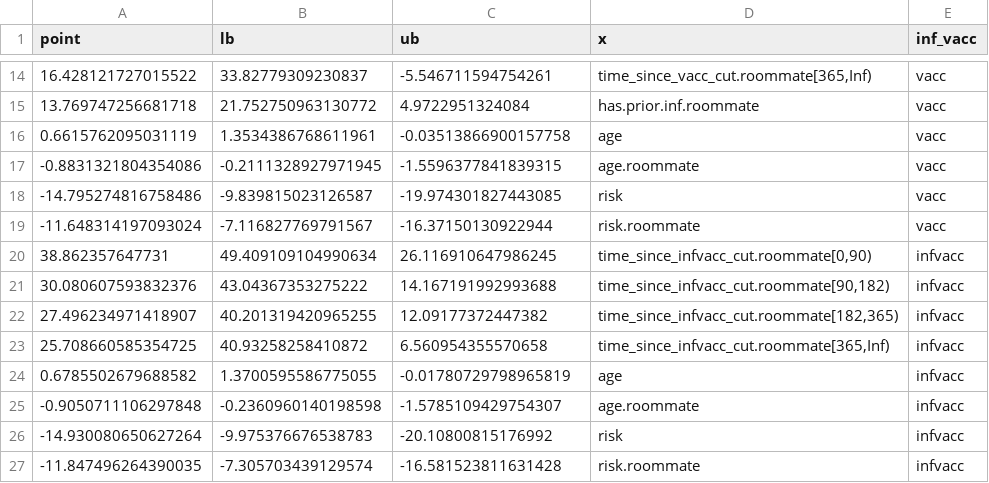
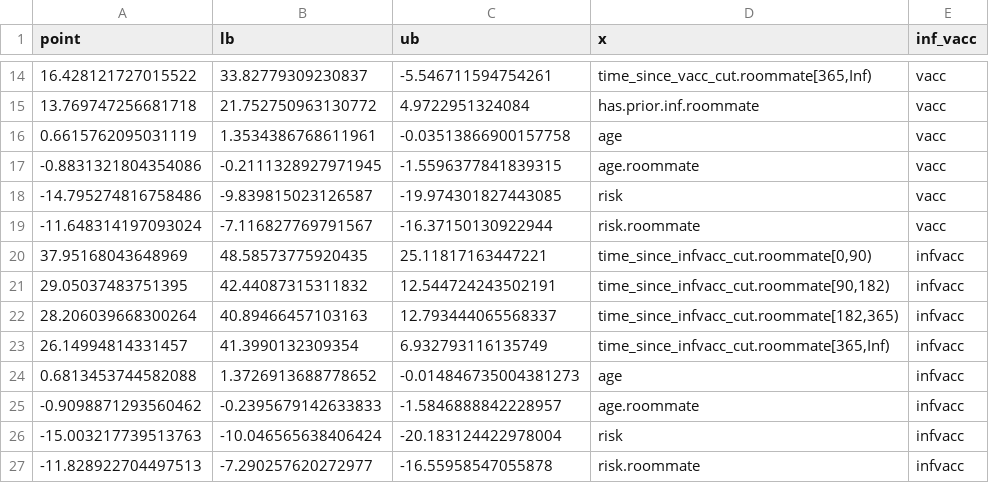
Before and after one commit to sophttan/covid-indirects, a CSV file: results/roommate-0-6day/main-results-time.csv, drawn as a sheet; only a part is shown, gaps mark what is left out; the diff covers the shown part only.

```diff
--- a/results/roommate-0-6day/main-results-time.csv
+++ b/results/roommate-0-6day/main-results-time.csv
@@ -19,9 +19,9 @@ point,lb,ub,x,inf_vacc
 -11.648314197093024,-7.116827769791567,-16.37150130922944,risk.roommate,vacc
-38.862357647731,49.409109104990634,26.116910647986245,"time_since_infvacc_cut.roommate[0,90)",infvacc
-30.080607593832376,43.04367353275222,14.167191992993688,"time_since_infvacc_cut.roommate[90,182)",infvacc
-27.496234971418907,40.201319420965255,12.09177372447382,"time_since_infvacc_cut.roommate[182,365)",infvacc
-25.708660585354725,40.93258258410872,6.560954355570658,"time_since_infvacc_cut.roommate[365,Inf)",infvacc
-0.6785502679688582,1.3700595586775055,-0.01780729798965819,age,infvacc
--0.9050711106297848,-0.2360960140198598,-1.5785109429754307,age.roommate,infvacc
--14.930080650627264,-9.975376676538783,-20.10800815176992,risk,infvacc
--11.847496264390035,-7.305703439129574,-16.581523811631428,risk.roommate,infvacc
+37.95168043648969,48.58573775920435,25.11817163447221,"time_since_infvacc_cut.roommate[0,90)",infvacc
+29.05037483751395,42.44087315311832,12.544724243502191,"time_since_infvacc_cut.roommate[90,182)",infvacc
+28.206039668300264,40.89466457103163,12.793444065568337,"time_since_infvacc_cut.roommate[182,365)",infvacc
+26.14994814331457,41.3990132309354,6.932793116135749,"time_since_infvacc_cut.roommate[365,Inf)",infvacc
+0.6813453744582088,1.3726913688778652,-0.014846735004381273,age,infvacc
+-0.9098871293560462,-0.2395679142633833,-1.5846888842228957,age.roommate,infvacc
+-15.003217739513763,-10.046565638406424,-20.183124422978004,risk,infvacc
+-11.828922704497513,-7.290257620272977,-16.55958547055878,risk.roommate,infvacc
```
Also changed, not shown: 9 added rows and 9 removed rows elsewhere in this file, results/main/main-results-time.csv, results/roommate-3day/main-results-time.csv, 4 other files.
